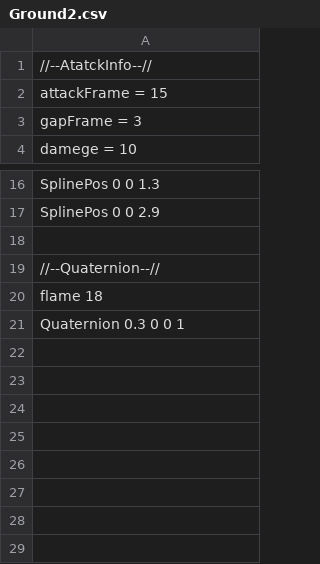
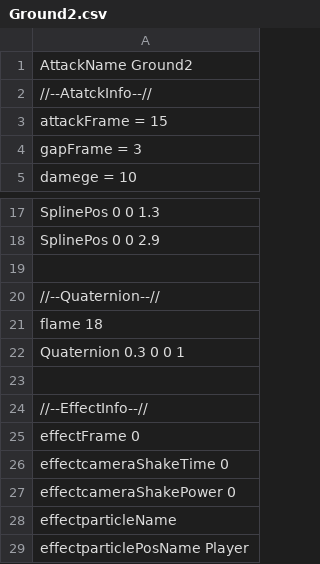
Before and after one commit to Rion1127/63GameProject, a CSV file: application/Resources/Attack/AttackInfo/Ground2.csv, drawn as a sheet; only a part is shown, gaps mark what is left out.

```diff
--- a/application/Resources/Attack/AttackInfo/Ground2.csv
+++ b/application/Resources/Attack/AttackInfo/Ground2.csv
@@ -1 +1,2 @@
+AttackName Ground2
 //--AtatckInfo--//
@@ -21 +22,8 @@ flame 18
 Quaternion 0.3 0 0 1
+
+//--EffectInfo--//
+effectFrame 0
+effectcameraShakeTime 0
+effectcameraShakePower 0
+effectparticleName
+effectparticlePosName Player
```
Also changed, not shown: application/Resources/Attack/AttackInfo/Air3.csv, application/Resources/Attack/AttackInfo/AirSweep.csv, 14 other files.
